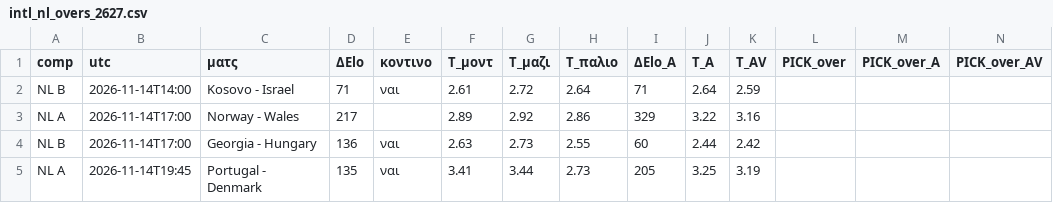
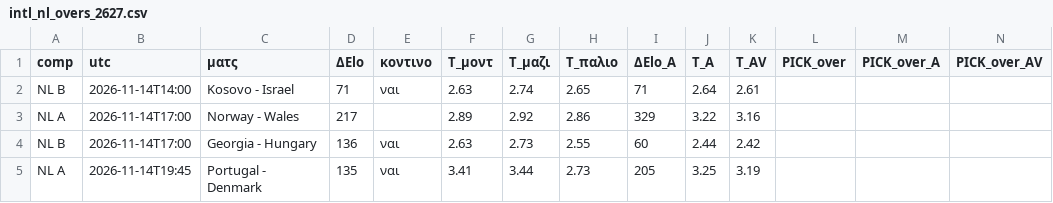
Before and after one commit to stelios1891-afk/xg-dashboard, a CSV file: intl_nl_overs_2627.csv, drawn as a sheet; only a part is shown.

```diff
--- a/intl_nl_overs_2627.csv
+++ b/intl_nl_overs_2627.csv
@@ -1,3 +1,3 @@
 comp,utc,ματς,ΔElo,κοντινο,T_μοντ,T_μαζι,T_παλιο,ΔElo_A,T_A,T_AV,PICK_over,PICK_over_A,PICK_over_AV
-NL B,2026-11-14T14:00,Kosovo - Israel,71,ναι,2.61,2.72,2.64,71,2.64,2.59,,,
+NL B,2026-11-14T14:00,Kosovo - Israel,71,ναι,2.63,2.74,2.65,71,2.64,2.61,,,
 NL A,2026-11-14T17:00,Norway - Wales,217,,2.89,2.92,2.86,329,3.22,3.16,,,
```
Also changed, not shown: intl_nl_shadow_2627.csv, intl_projections.csv, 2 other files.
